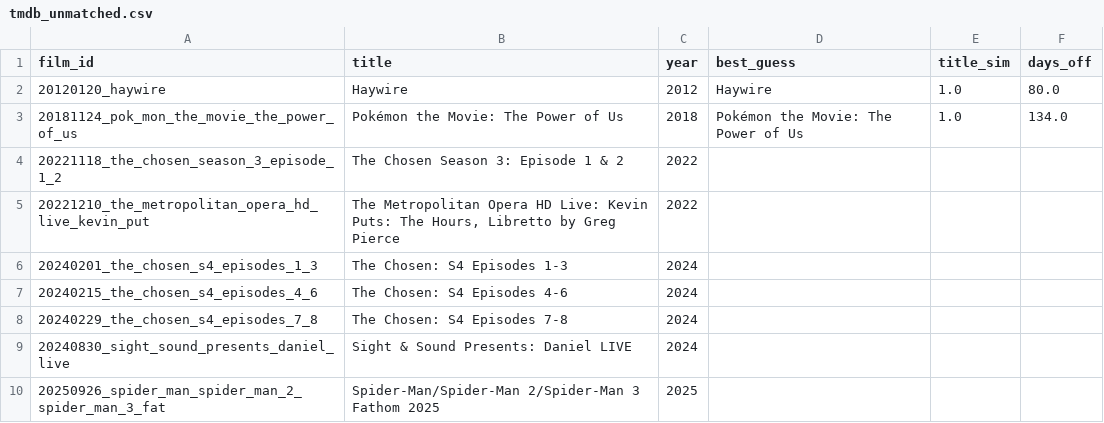
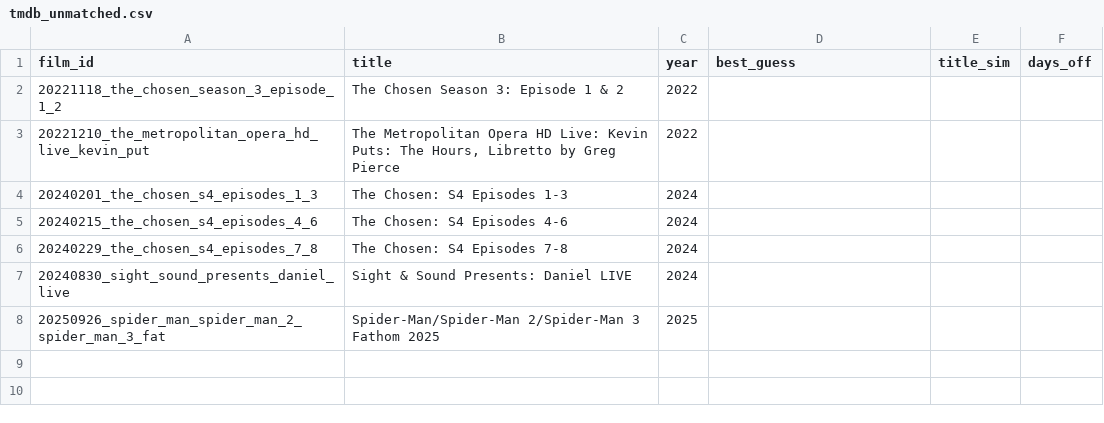
Before and after one commit to eitanmeiler/Prediction-Model, a CSV file: data/interim/tmdb_unmatched.csv, drawn as a sheet; the diff names each change by its address in the sheet, - before the commit and + after, or states it on an @@ line.

```diff
--- a/data/interim/tmdb_unmatched.csv
+++ b/data/interim/tmdb_unmatched.csv
-row 2: 20120120_haywire | Haywire | 2012 | Haywire | 1.0 | 80.0
-row 3: 20181124_pok_mon_the_movie_the_power_of_us | Pokémon the Movie: The Power of Us | 2018 | Pokémon the Movie: The Power of Us | 1.0 | 134.0
```
Also changed, not shown: data/interim/tmdb.csv, 1 other file.
